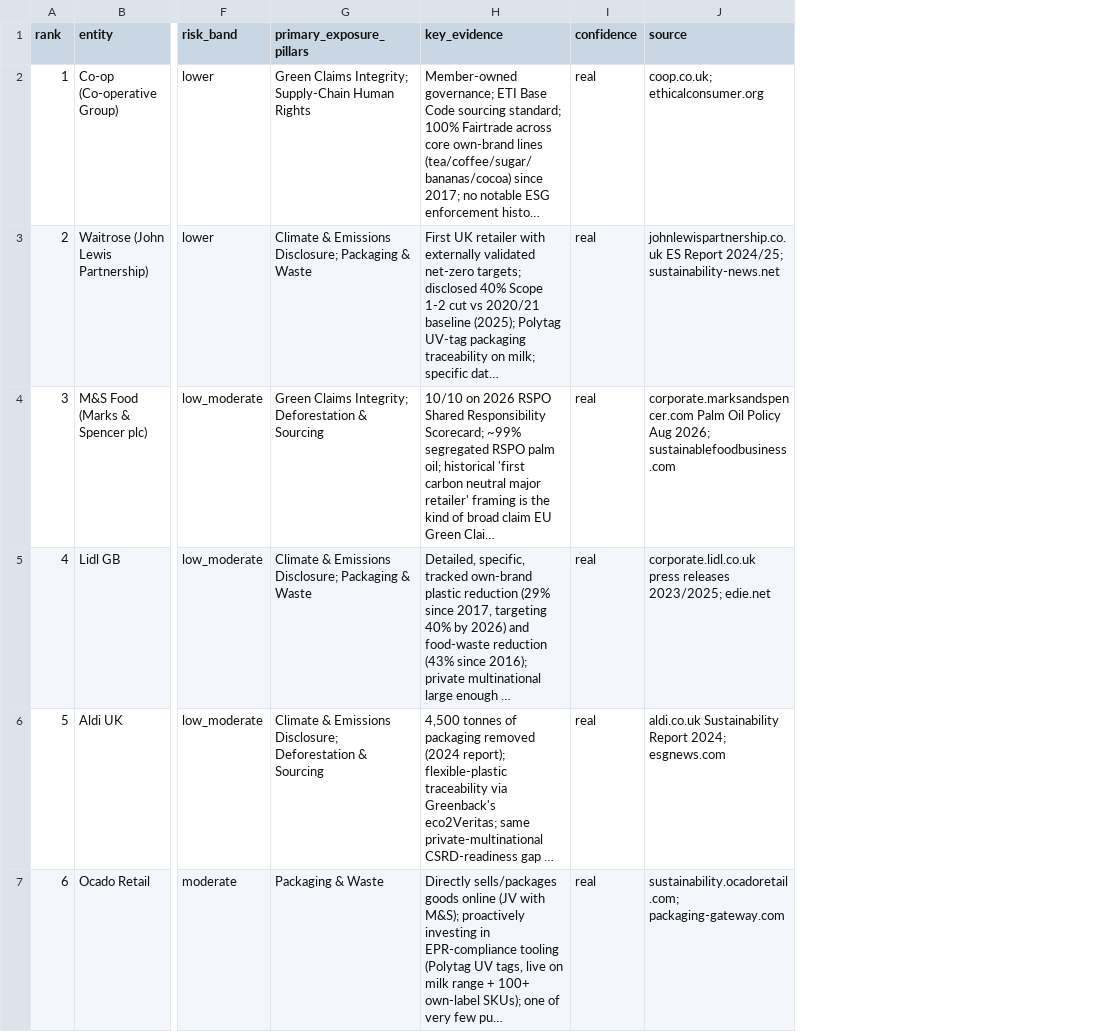
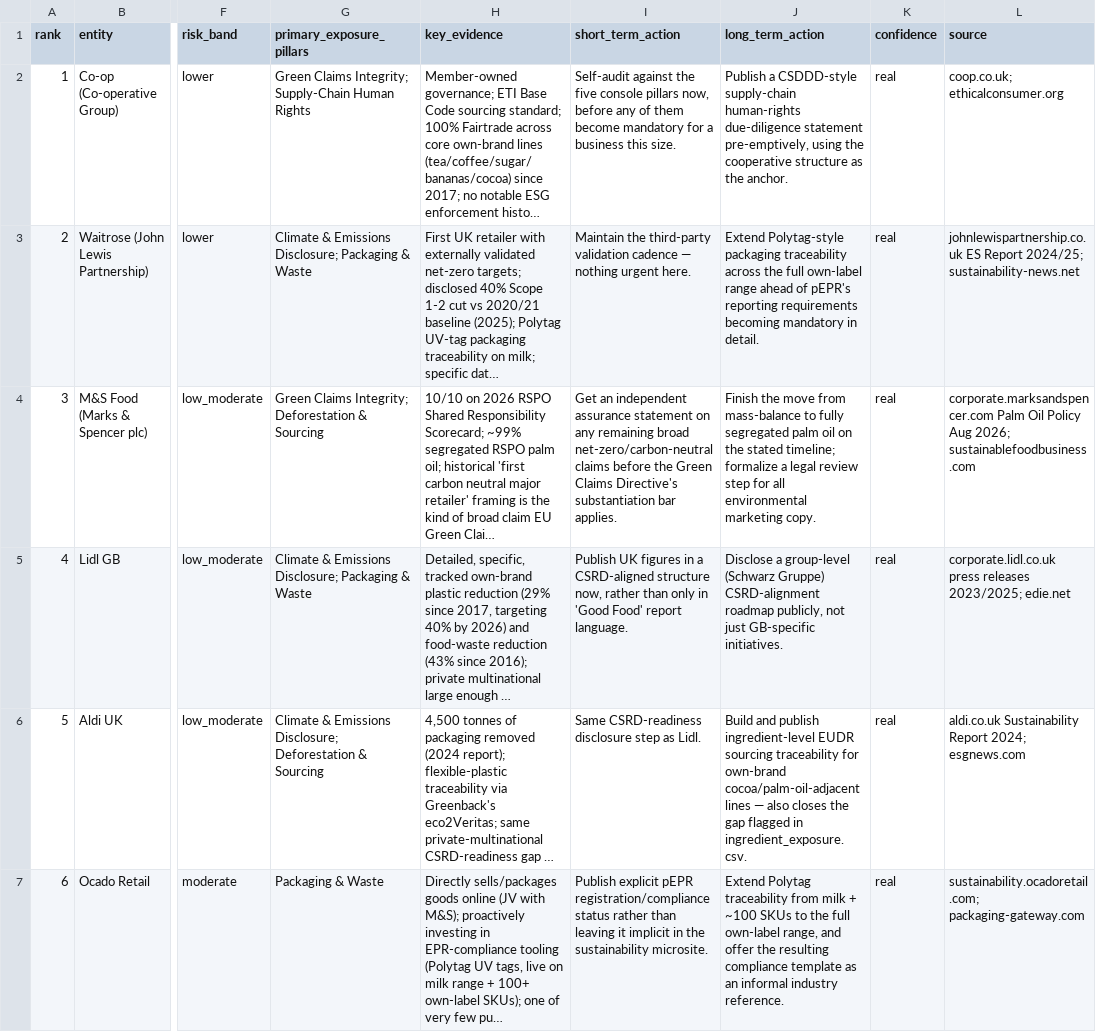
Before and after one commit to sheersh-star/ESG-meets-CPG, a CSV file: data/raw/retailer_risk_assessment.csv, drawn as a sheet; only a part is shown, gaps mark what is left out; long unchanged cells end in …; the diff names each change by its address in the sheet, - before the commit and + after, or states it on an @@ line.

```diff
--- a/data/raw/retailer_risk_assessment.csv
+++ b/data/raw/retailer_risk_assessment.csv
+column I (short_term_action), rows 2-7: Self-audit against the five console pillars now, before any of them become mandatory for a business this size. | Maintain the third-party validation cadence — nothing urgent here. | Get an independent assurance statement on any remaining broad net-zero/carbon-neutral claims before the Green Claims Directive's substantiation bar applies. | Publish UK figures in a CSRD-aligned structure now, rather than only in 'Good Food' report language. | Same CSRD-readiness disclosure step as Lidl. | Publish explicit pEPR registration/compliance status rather than leaving it implicit in the sustainability microsite.
+column J (long_term_action), rows 2-7: Publish a CSDDD-style supply-chain human-rights due-diligence statement pre-emptively, using the cooperative structure as the anchor. | Extend Polytag-style packaging traceability across the full own-label range ahead of pEPR's reporting requirements becoming mandatory in detail. | Finish the move from mass-balance to fully segregated palm oil on the stated timeline; formalize a legal review step for all environmental marketing copy. | Disclose a group-level (Schwarz Gruppe) CSRD-alignment roadmap publicly, not just GB-specific initiatives. | Build and publish ingredient-level EUDR sourcing traceability for own-brand cocoa/palm-oil-adjacent lines — also closes the gap flagged in ingredient_exposure.csv. | Extend Polytag traceability from milk + ~100 SKUs to the full own-label range, and offer the resulting compliance template as an informal industry reference.
```
Also changed, not shown: 4 other files.
